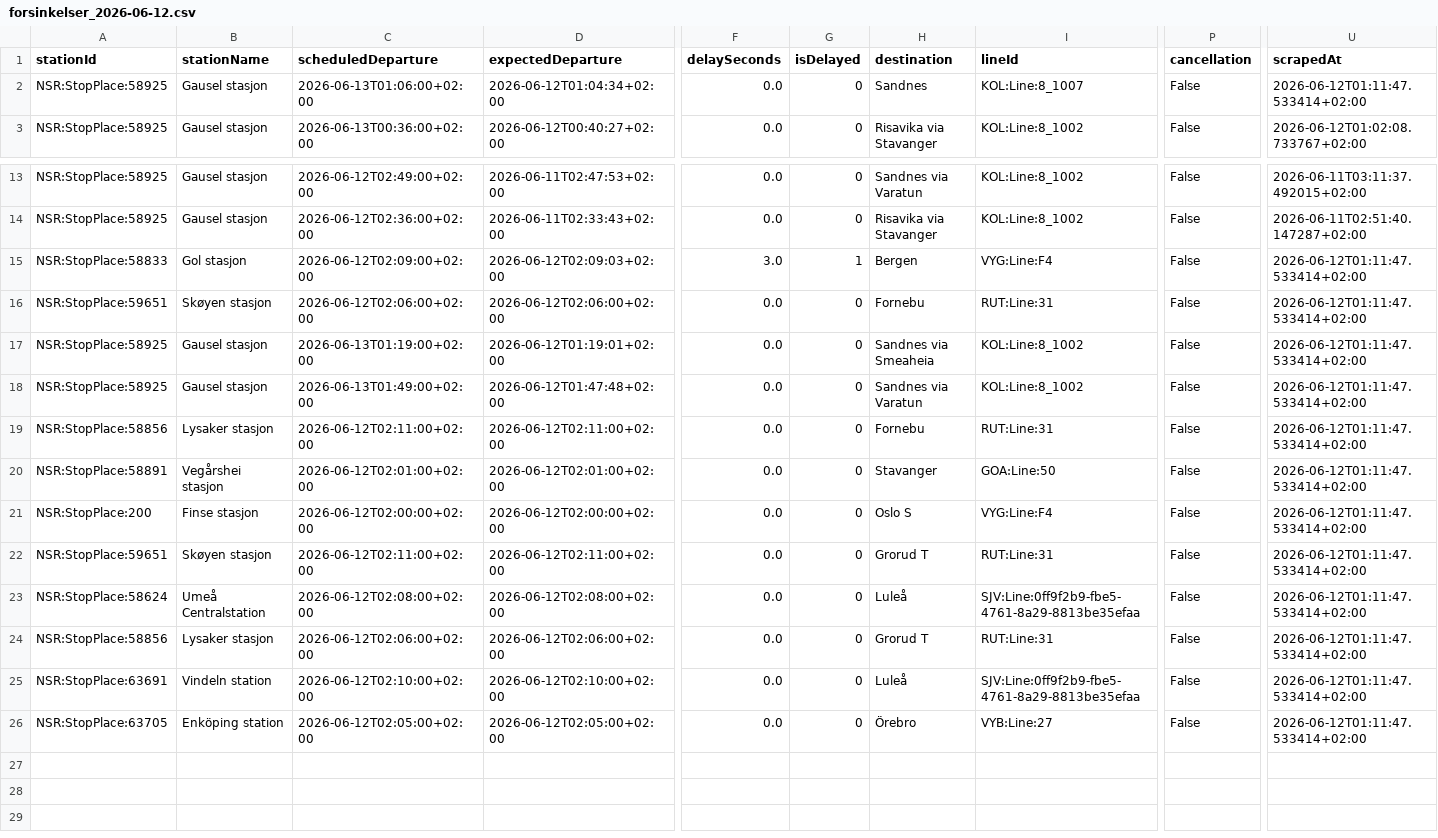
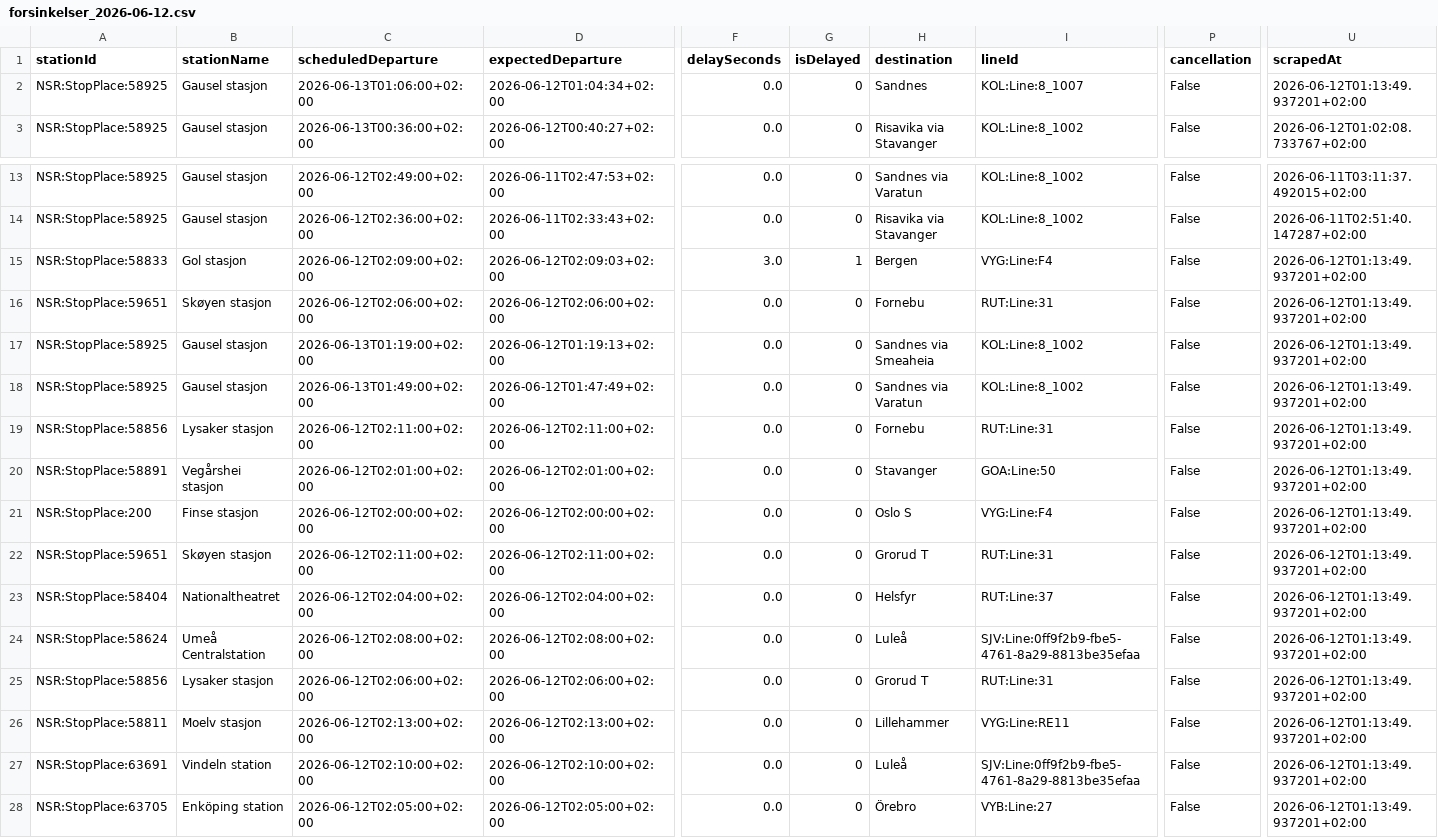
Before and after one commit to simenoddenhansen/togtider, a CSV file: data_collection/history/forsinkelser_2026-06-12.csv, drawn as a sheet; only a part is shown, gaps mark what is left out; addresses are those after the commit; rows hold the shown columns only; the diff names each change by its address in the sheet, - before the commit and + after, or states it on an @@ line.

```diff
--- a/data_collection/history/forsinkelser_2026-06-12.csv
+++ b/data_collection/history/forsinkelser_2026-06-12.csv
-U2 (scrapedAt): 2026-06-12T01:11:47.533414+02:00
+U2 (scrapedAt): 2026-06-12T01:13:49.937201+02:00
-U15:U22 (scrapedAt): 2026-06-12T01:11:47.533414+02:00
+U15:U22 (scrapedAt): 2026-06-12T01:13:49.937201+02:00
-D17 (expectedDeparture): 2026-06-12T01:19:01+02:00
+D17 (expectedDeparture): 2026-06-12T01:19:13+02:00
-D18 (expectedDeparture): 2026-06-12T01:47:48+02:00
+D18 (expectedDeparture): 2026-06-12T01:47:49+02:00
+row 23: NSR:StopPlace:58404 | Nationaltheatret | 2026-06-12T02:04:00+02:00 | 2026-06-12T02:04:00+02:00 | 0.0 | 0 | Helsfyr | RUT:Line:37 | False | 2026-06-12T01:13:49.937201+02:00
-U24:U25 (scrapedAt): 2026-06-12T01:11:47.533414+02:00
+U24:U25 (scrapedAt): 2026-06-12T01:13:49.937201+02:00
+row 26: NSR:StopPlace:58811 | Moelv stasjon | 2026-06-12T02:13:00+02:00 | 2026-06-12T02:13:00+02:00 | 0.0 | 0 | Lillehammer | VYG:Line:RE11 | False | 2026-06-12T01:13:49.937201+02:00
-U27:U28 (scrapedAt): 2026-06-12T01:11:47.533414+02:00
+U27:U28 (scrapedAt): 2026-06-12T01:13:49.937201+02:00
```
Also changed, not shown: 2 other files.
